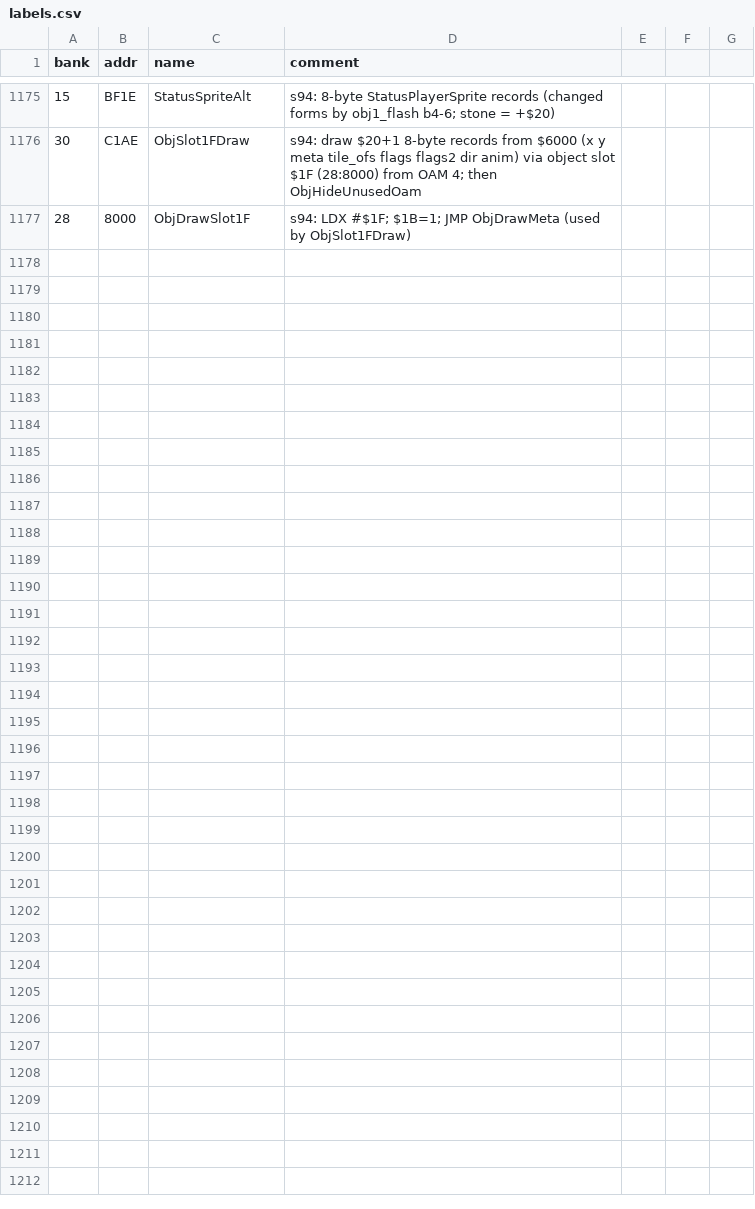
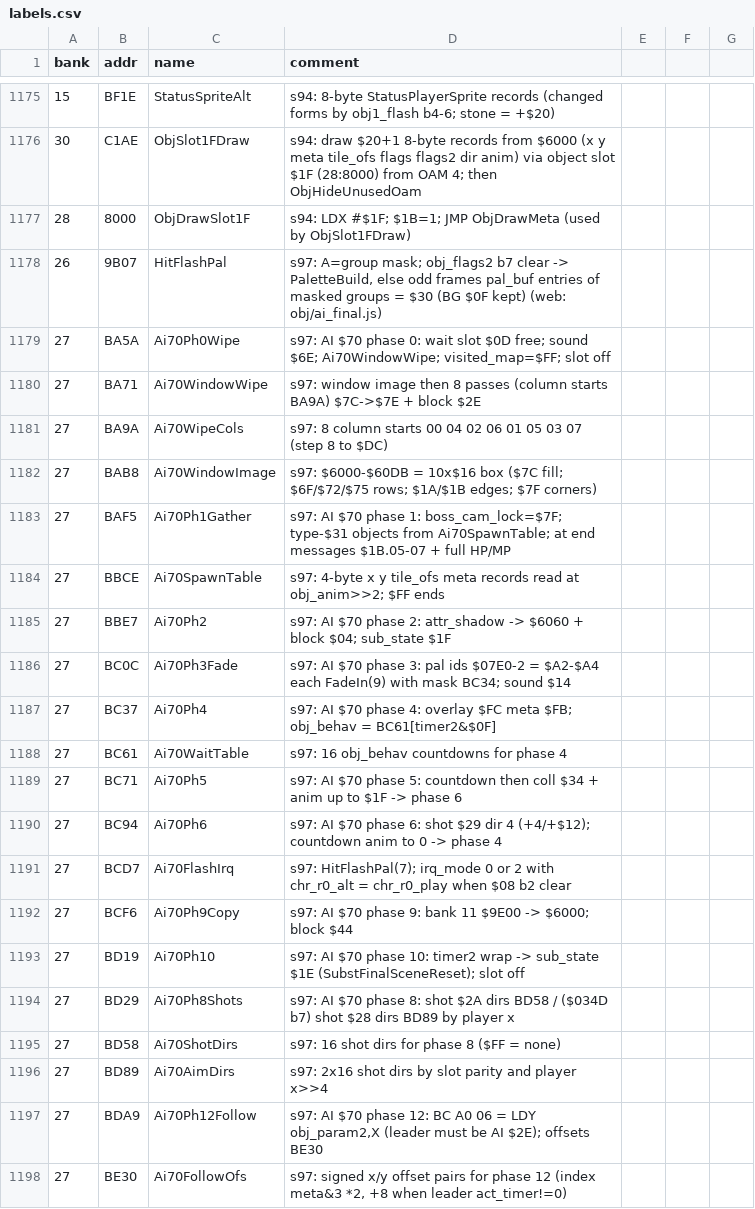
Before and after one commit to sleepy9090/CRYSTAL-AI-LIS, a CSV file: labels.csv, drawn as a sheet; only a part is shown, gaps mark what is left out.

```diff
--- a/labels.csv
+++ b/labels.csv
@@ -1177 +1177,22 @@ bank,addr,name,comment
 28,8000,ObjDrawSlot1F,s94: LDX #$1F; $1B=1; JMP ObjDrawMeta (used by ObjSlot1FDraw)
+26,9B07,HitFlashPal,"s97: A=group mask; obj_flags2 b7 clear -> PaletteBuild, else odd frames pal_buf entries of masked groups = $30 (BG $0F kept) (web: obj/ai_final.js)"
+27,BA5A,Ai70Ph0Wipe,s97: AI $70 phase 0: wait slot $0D free; sound $6E; Ai70WindowWipe; visited_map=$FF; slot off
+27,BA71,Ai70WindowWipe,s97: window image then 8 passes (column starts BA9A) $7C->$7E + block $2E
+27,BA9A,Ai70WipeCols,s97: 8 column starts 00 04 02 06 01 05 03 07 (step 8 to $DC)
+27,BAB8,Ai70WindowImage,s97: $6000-$60DB = 10x$16 box ($7C fill; $6F/$72/$75 rows; $1A/$1B edges; $7F corners)
+27,BAF5,Ai70Ph1Gather,s97: AI $70 phase 1: boss_cam_lock=$7F; type-$31 objects from Ai70SpawnTable; at end messages $1B.05-07 + full HP/MP
+27,BBCE,Ai70SpawnTable,s97: 4-byte x y tile_ofs meta records read at obj_anim>>2; $FF ends
+27,BBE7,Ai70Ph2,s97: AI $70 phase 2: attr_shadow -> $6060 + block $04; sub_state $1F
+27,BC0C,Ai70Ph3Fade,s97: AI $70 phase 3: pal ids $07E0-2 = $A2-$A4 each FadeIn(9) with mask BC34; sound $14
+27,BC37,Ai70Ph4,s97: AI $70 phase 4: overlay $FC meta $FB; obj_behav = BC61[timer2&$0F]
+27,BC61,Ai70WaitTable,s97: 16 obj_behav countdowns for phase 4
+27,BC71,Ai70Ph5,s97: AI $70 phase 5: countdown then coll $34 + anim up to $1F -> phase 6
+27,BC94,Ai70Ph6,s97: AI $70 phase 6: shot $29 dir 4 (+4/+$12); countdown anim to 0 -> phase 4
+27,BCD7,Ai70FlashIrq,s97: HitFlashPal(7); irq_mode 0 or 2 with chr_r0_alt = chr_r0_play when $08 b2 clear
+27,BCF6,Ai70Ph9Copy,s97: AI $70 phase 9: bank 11 $9E00 -> $6000; block $44
+27,BD19,Ai70Ph10,s97: AI $70 phase 10: timer2 wrap -> sub_state $1E (SubstFinalSceneReset); slot off
+27,BD29,Ai70Ph8Shots,s97: AI $70 phase 8: shot $2A dirs BD58 / ($034D b7) shot $28 dirs BD89 by player x
+27,BD58,Ai70ShotDirs,s97: 16 shot dirs for phase 8 ($FF = none)
+27,BD89,Ai70AimDirs,s97: 2x16 shot dirs by slot parity and player x>>4
+27,BDA9,Ai70Ph12Follow,"s97: AI $70 phase 12: BC A0 06 = LDY obj_param2,X (leader must be AI $2E); offsets BE30"
+27,BE30,Ai70FollowOfs,"s97: signed x/y offset pairs for phase 12 (index meta&3 *2, +8 when leader act_timer!=0)"
```
Also changed, not shown: 13 other files.
